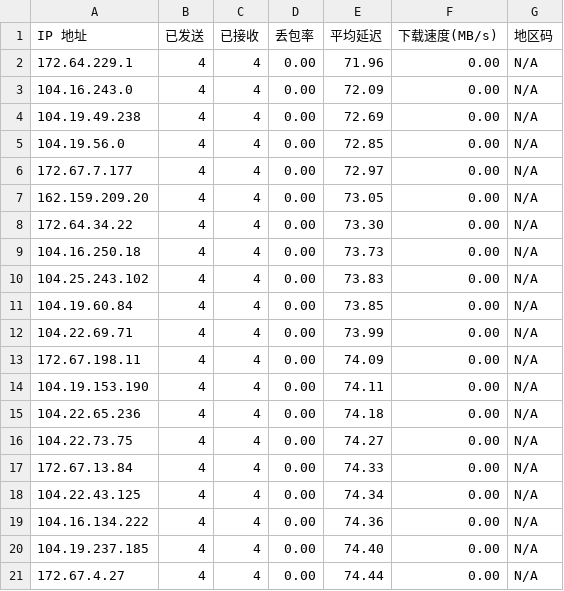
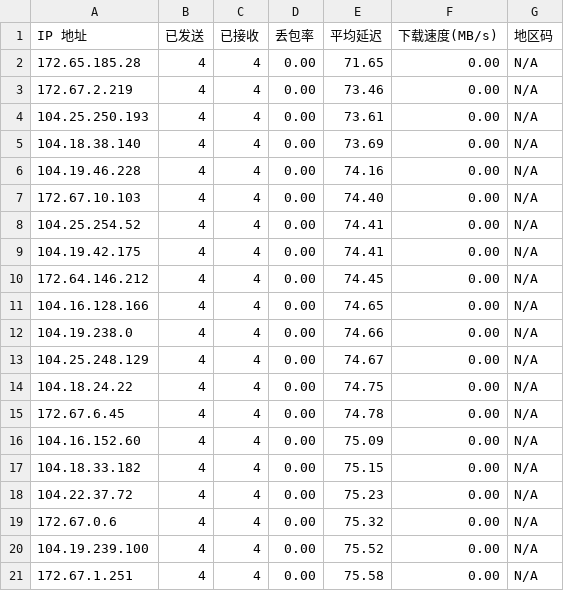
Before and after one commit to SCeLees/CFST, a CSV file: result.csv, drawn as a sheet.

Commit message:
Update result.csv

```diff
--- a/result.csv
+++ b/result.csv
@@ -1,21 +1,21 @@
 IP 地址,已发送,已接收,丢包率,平均延迟,下载速度(MB/s),地区码
-172.64.229.1,4,4,0.00,71.96,0.00,N/A
-104.16.243.0,4,4,0.00,72.09,0.00,N/A
-104.19.49.238,4,4,0.00,72.69,0.00,N/A
-104.19.56.0,4,4,0.00,72.85,0.00,N/A
-172.67.7.177,4,4,0.00,72.97,0.00,N/A
-162.159.209.20,4,4,0.00,73.05,0.00,N/A
-172.64.34.22,4,4,0.00,73.30,0.00,N/A
-104.16.250.18,4,4,0.00,73.73,0.00,N/A
-104.25.243.102,4,4,0.00,73.83,0.00,N/A
-104.19.60.84,4,4,0.00,73.85,0.00,N/A
-104.22.69.71,4,4,0.00,73.99,0.00,N/A
-172.67.198.11,4,4,0.00,74.09,0.00,N/A
-104.19.153.190,4,4,0.00,74.11,0.00,N/A
-104.22.65.236,4,4,0.00,74.18,0.00,N/A
-104.22.73.75,4,4,0.00,74.27,0.00,N/A
-172.67.13.84,4,4,0.00,74.33,0.00,N/A
-104.22.43.125,4,4,0.00,74.34,0.00,N/A
-104.16.134.222,4,4,0.00,74.36,0.00,N/A
-104.19.237.185,4,4,0.00,74.40,0.00,N/A
-172.67.4.27,4,4,0.00,74.44,0.00,N/A
+172.65.185.28,4,4,0.00,71.65,0.00,N/A
+172.67.2.219,4,4,0.00,73.46,0.00,N/A
+104.25.250.193,4,4,0.00,73.61,0.00,N/A
+104.18.38.140,4,4,0.00,73.69,0.00,N/A
+104.19.46.228,4,4,0.00,74.16,0.00,N/A
+172.67.10.103,4,4,0.00,74.40,0.00,N/A
+104.25.254.52,4,4,0.00,74.41,0.00,N/A
+104.19.42.175,4,4,0.00,74.41,0.00,N/A
+172.64.146.212,4,4,0.00,74.45,0.00,N/A
+104.16.128.166,4,4,0.00,74.65,0.00,N/A
+104.19.238.0,4,4,0.00,74.66,0.00,N/A
+104.25.248.129,4,4,0.00,74.67,0.00,N/A
+104.18.24.22,4,4,0.00,74.75,0.00,N/A
+172.67.6.45,4,4,0.00,74.78,0.00,N/A
+104.16.152.60,4,4,0.00,75.09,0.00,N/A
+104.18.33.182,4,4,0.00,75.15,0.00,N/A
+104.22.37.72,4,4,0.00,75.23,0.00,N/A
+172.67.0.6,4,4,0.00,75.32,0.00,N/A
+104.19.239.100,4,4,0.00,75.52,0.00,N/A
+172.67.1.251,4,4,0.00,75.58,0.00,N/A
```
